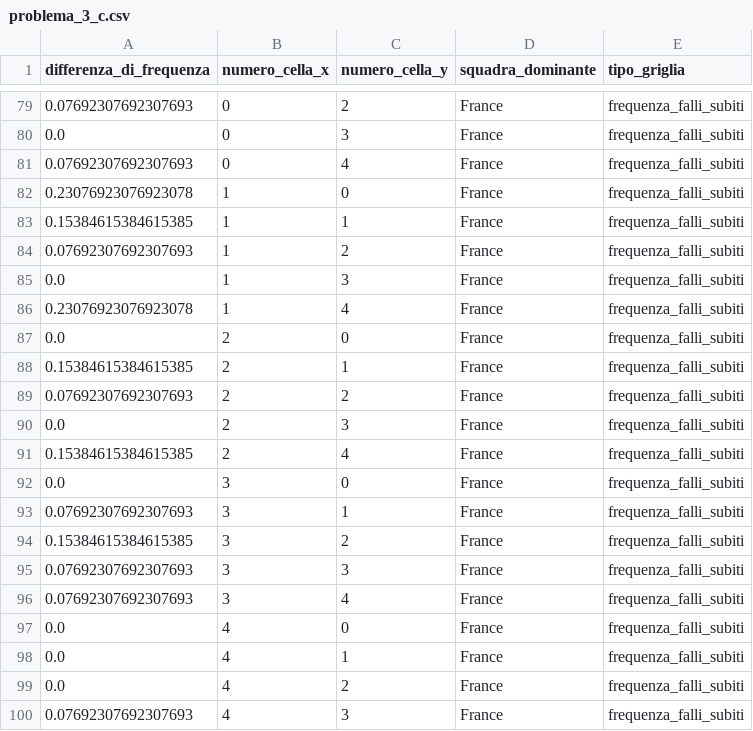
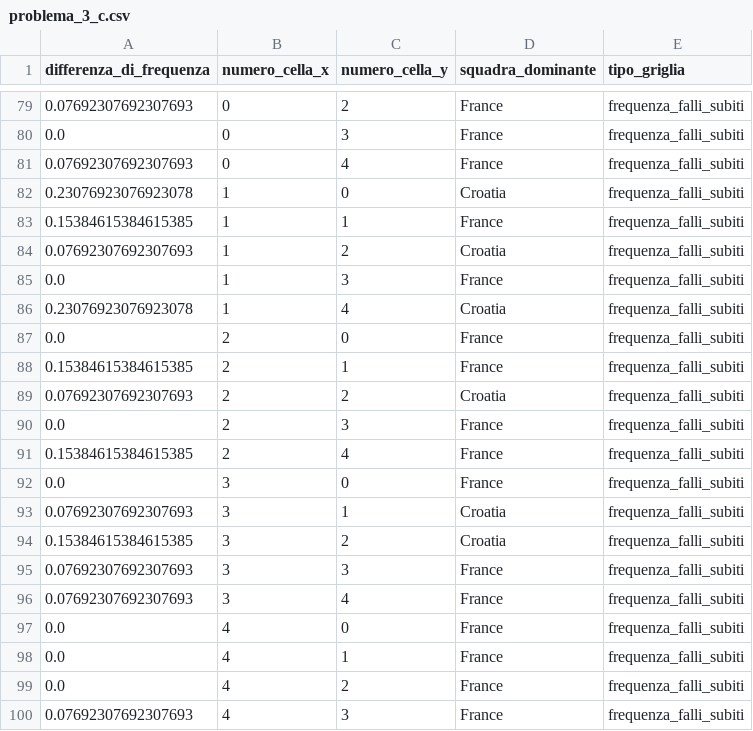
Before and after one commit to gfedi/servififa, a CSV file: scripts/problema_3_c.csv, drawn as a sheet; only a part is shown, gaps mark what is left out; the diff covers the shown part only.

```diff
--- a/scripts/problema_3_c.csv
+++ b/scripts/problema_3_c.csv
@@ -81,10 +81,10 @@ differenza_di_frequenza,numero_cella_x,numero_cella_y,squadra_dominante,tipo_gri
 0.07692307692307693,0,4,France,frequenza_falli_subiti
-0.23076923076923078,1,0,France,frequenza_falli_subiti
+0.23076923076923078,1,0,Croatia,frequenza_falli_subiti
 0.15384615384615385,1,1,France,frequenza_falli_subiti
-0.07692307692307693,1,2,France,frequenza_falli_subiti
+0.07692307692307693,1,2,Croatia,frequenza_falli_subiti
 0.0,1,3,France,frequenza_falli_subiti
-0.23076923076923078,1,4,France,frequenza_falli_subiti
+0.23076923076923078,1,4,Croatia,frequenza_falli_subiti
 0.0,2,0,France,frequenza_falli_subiti
 0.15384615384615385,2,1,France,frequenza_falli_subiti
-0.07692307692307693,2,2,France,frequenza_falli_subiti
+0.07692307692307693,2,2,Croatia,frequenza_falli_subiti
 0.0,2,3,France,frequenza_falli_subiti
@@ -92,4 +92,4 @@ differenza_di_frequenza,numero_cella_x,numero_cella_y,squadra_dominante,tipo_gri
 0.0,3,0,France,frequenza_falli_subiti
-0.07692307692307693,3,1,France,frequenza_falli_subiti
-0.15384615384615385,3,2,France,frequenza_falli_subiti
+0.07692307692307693,3,1,Croatia,frequenza_falli_subiti
+0.15384615384615385,3,2,Croatia,frequenza_falli_subiti
 0.07692307692307693,3,3,France,frequenza_falli_subiti
```
Also changed, not shown: 27 edited cells elsewhere in this file, 2 other files.
